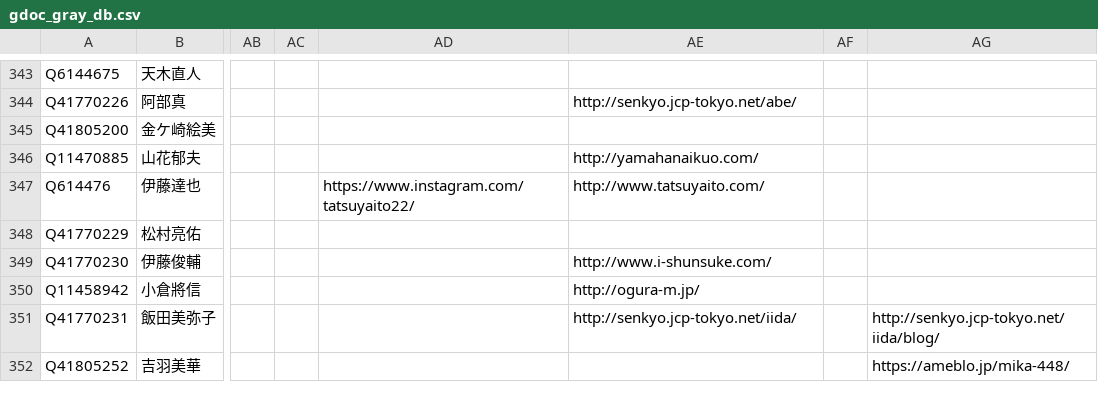
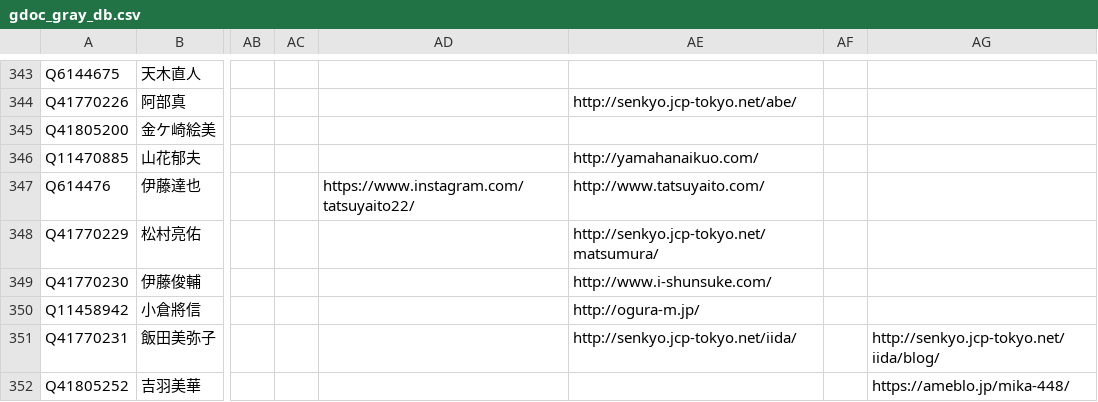
Before and after one commit to hkwi/shuin48pre, a CSV file: docs/gdoc_gray_db.csv, drawn as a sheet; only a part is shown, gaps mark what is left out; the diff names each change by its address in the sheet, - before the commit and + after, or states it on an @@ line.

```diff
--- a/docs/gdoc_gray_db.csv
+++ b/docs/gdoc_gray_db.csv
-AE348: (empty)
+AE348: http://senkyo.jcp-tokyo.net/matsumura/
```
Also changed, not shown: 2 other files.
